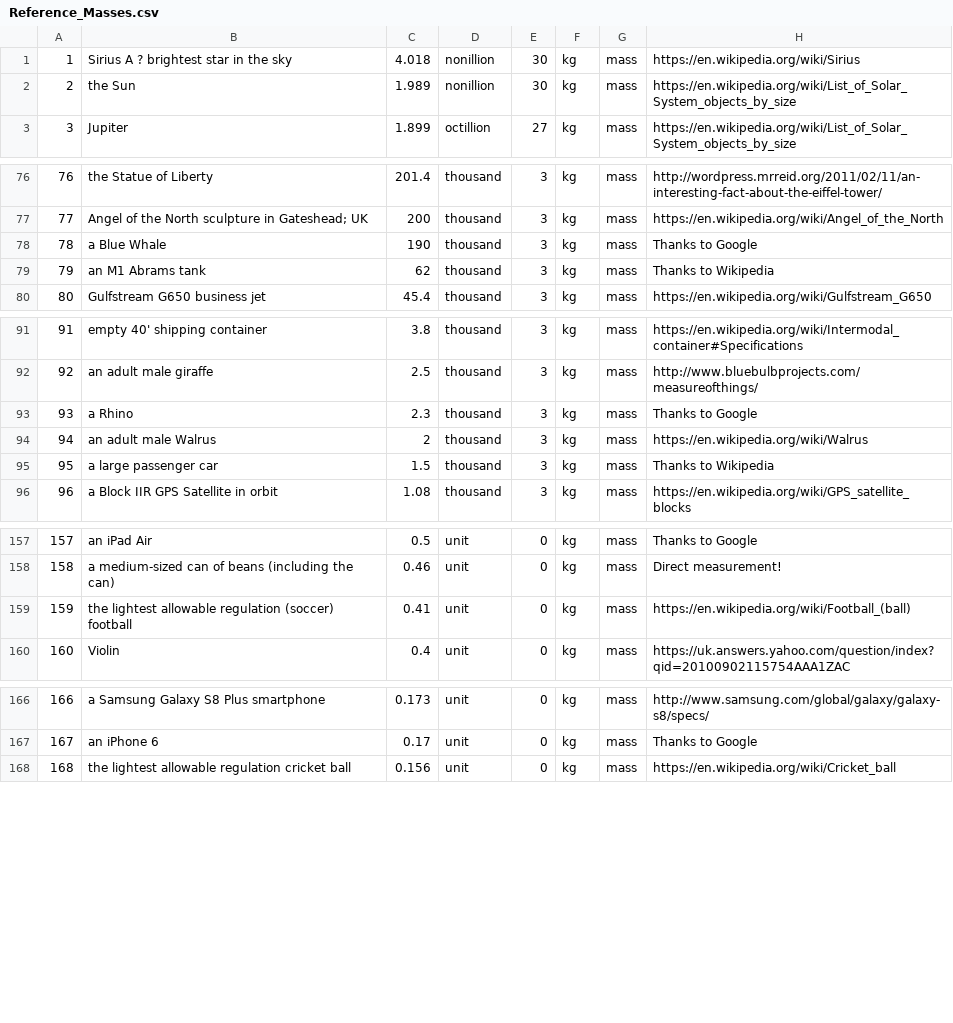
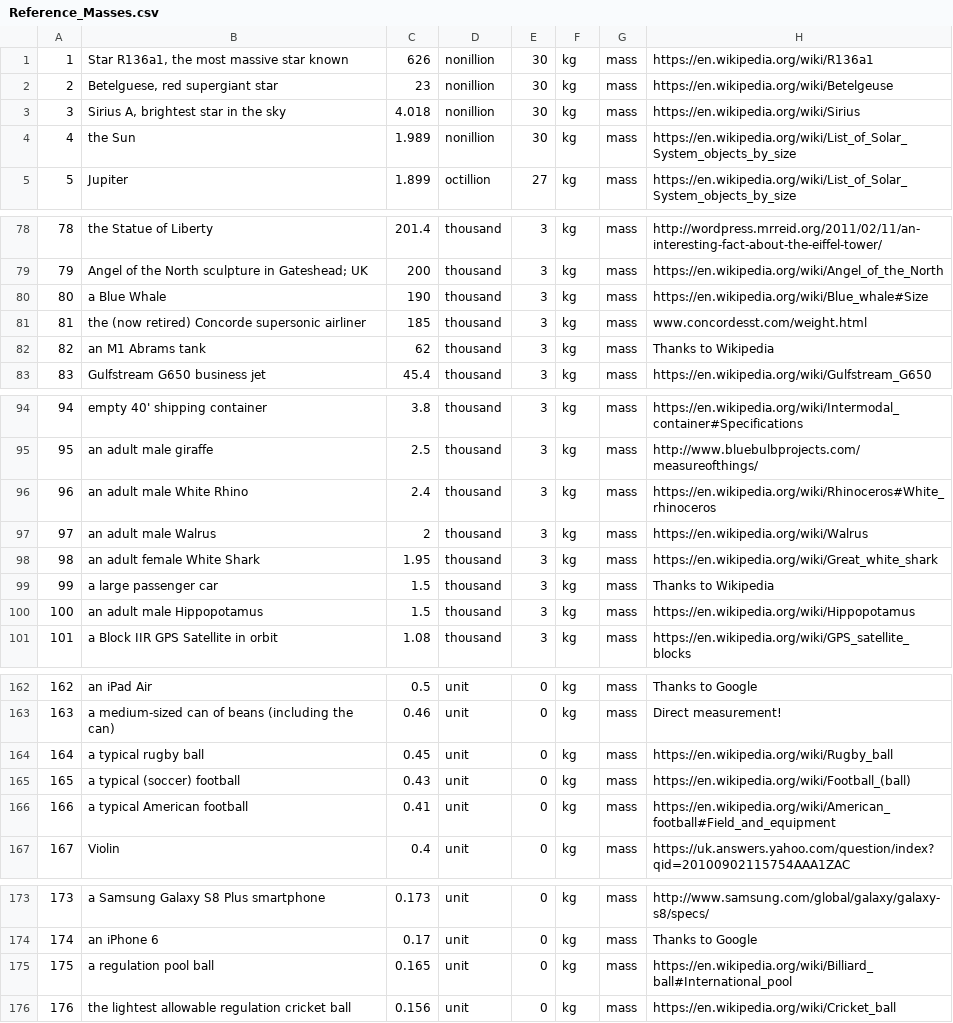
Before and after one commit to andrewcaelliott/my-first-blog, a CSV file: blog/data/Reference_Masses.csv, drawn as a sheet; only a part is shown, gaps mark what is left out; addresses are those after the commit; the diff names each change by its address in the sheet, - before the commit and + after, or states it on an @@ line.

Commit message:
#reference masses

```diff
--- a/blog/data/Reference_Masses.csv
+++ b/blog/data/Reference_Masses.csv
+row 1: 1 | Star R136a1, the most massive star known | 626 | nonillion | 30 | kg | mass | https://en.wikipedia.org/wiki/R136a1
+row 2: 2 | Betelguese, red supergiant star | 23 | nonillion | 30 | kg | mass | https://en.wikipedia.org/wiki/Betelgeuse
@@ column A renumbered from row 3 down @@
-B3: Sirius A ? brightest star in the sky
+B3: Sirius A, brightest star in the sky
-H80: Thanks to Google
+H80: https://en.wikipedia.org/wiki/Blue_whale#Size
+row 81: 81 | the (now retired) Concorde supersonic airliner | 185 | thousand | 3 | kg | mass | www.concordesst.com/weight.html
-B96: a Rhino
+B96: an adult male White Rhino
-C96: 2.3
+C96: 2.4
-H96: Thanks to Google
+H96: https://en.wikipedia.org/wiki/Rhinoceros#White_rhinoceros
+row 98: 98 | an adult female White Shark | 1.95 | thousand | 3 | kg | mass | https://en.wikipedia.org/wiki/Great_white_shark
+row 100: 100 | an adult male Hippopotamus | 1.5 | thousand | 3 | kg | mass | https://en.wikipedia.org/wiki/Hippopotamus
+row 164: 164 | a typical rugby ball | 0.45 | unit | 0 | kg | mass | https://en.wikipedia.org/wiki/Rugby_ball
+row 165: 165 | a typical (soccer) football | 0.43 | unit | 0 | kg | mass | https://en.wikipedia.org/wiki/Football_(ball)
-B166: the lightest allowable regulation (soccer) football
+B166: a typical American football
-H166: https://en.wikipedia.org/wiki/Football_(ball)
+H166: https://en.wikipedia.org/wiki/American_football#Field_and_equipment
+row 175: 175 | a regulation pool ball | 0.165 | unit | 0 | kg | mass | https://en.wikipedia.org/wiki/Billiard_ball#International_pool
```
